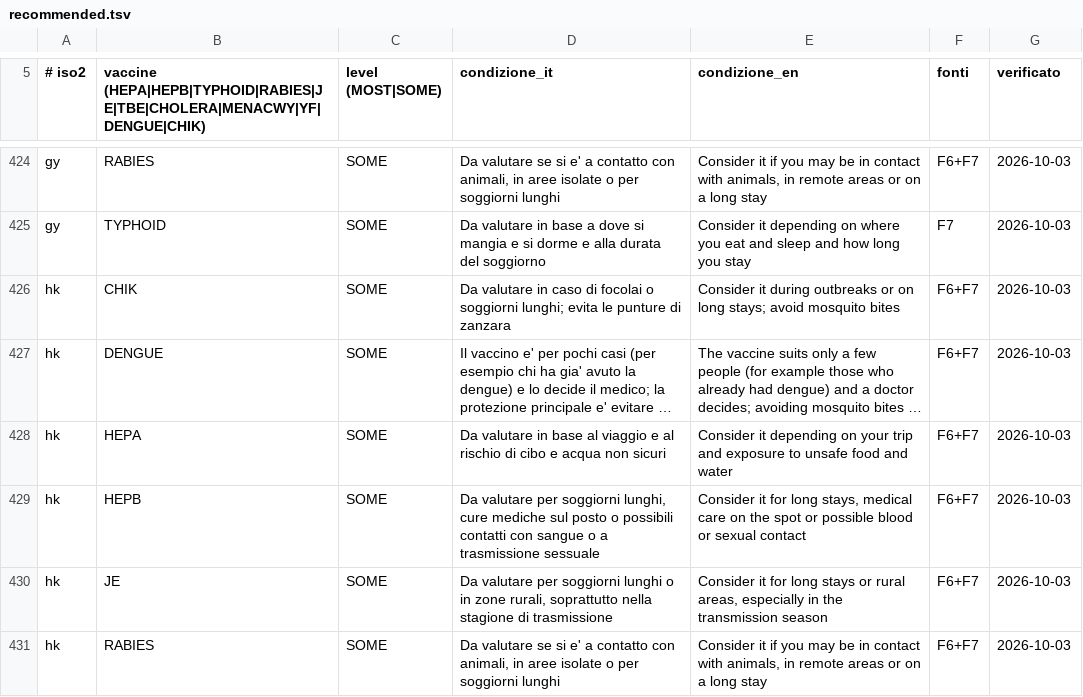
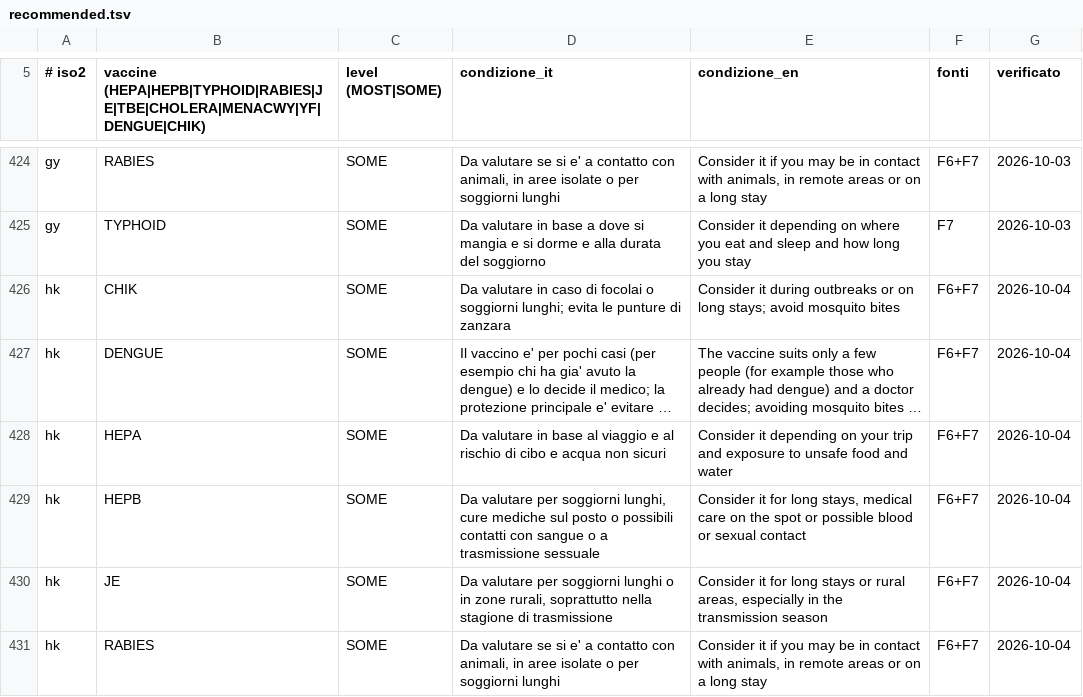
Before and after one commit to miracle091/pocket-travel, a TSV file: tools/data-pipeline/content/src/main/resources/vaccinations/recommended.tsv, drawn as a sheet; only a part is shown, gaps mark what is left out; long unchanged cells end in …; the diff covers the shown part only; the diff names each change by its address in the sheet, - before the commit and + after, or states it on an @@ line.

```diff
--- a/tools/data-pipeline/content/src/main/resources/vaccinations/recommended.tsv
+++ b/tools/data-pipeline/content/src/main/resources/vaccinations/recommended.tsv
-G426:G431 (verificato): 2026-10-03
+G426:G431 (verificato): 2026-10-04
```
Also changed, not shown: 126 edited cells elsewhere in this file, tools/data-pipeline/content/src/main/resources/vaccinations/polio-status.tsv, tools/data-pipeline/content/src/main/resources/vaccinations/yf-entry.tsv, 1 other file.
